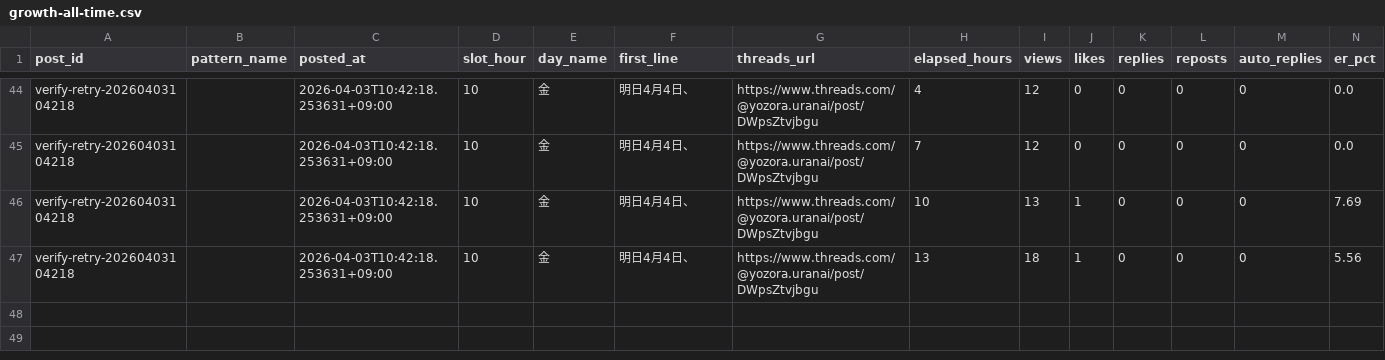
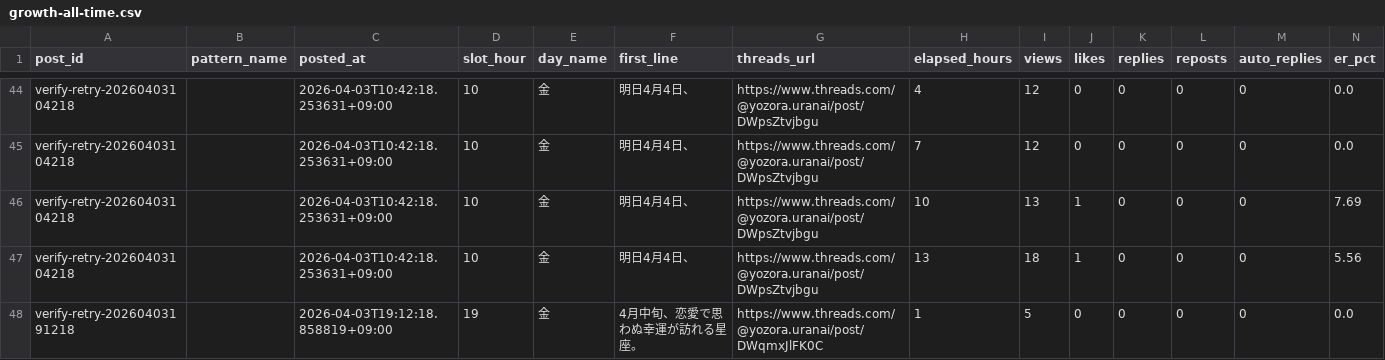
Before and after one commit to fkgyou2019/yozora-uranai-bot, a CSV file: state/reports/growth-all-time.csv, drawn as a sheet; only a part is shown, gaps mark what is left out; rows hold the shown columns only; the diff names each change by its address in the sheet, - before the commit and + after, or states it on an @@ line.

```diff
--- a/state/reports/growth-all-time.csv
+++ b/state/reports/growth-all-time.csv
+row 48: verify-retry-20260403191218 |  | 2026-04-03T19:12:18.858819+09:00 | 19 | 金 | 4月中旬、恋愛で思わぬ幸運が訪れる星座。 | https://www.threads.com/@yozora.uranai/post/DWqmxJlFK0C | 1 | 5 | 0 | 0 | 0 | 0 | 0.0
```
Also changed, not shown: state/reports/growth-2026-04.csv, 3 other files.
